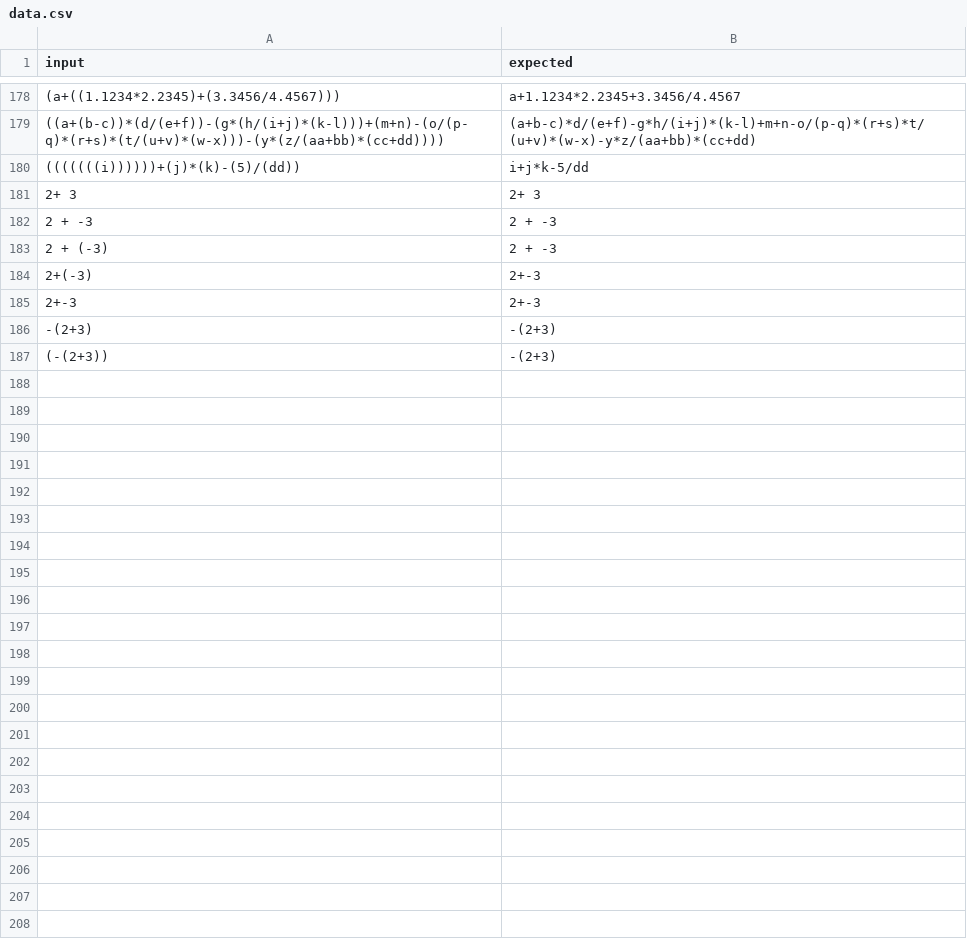
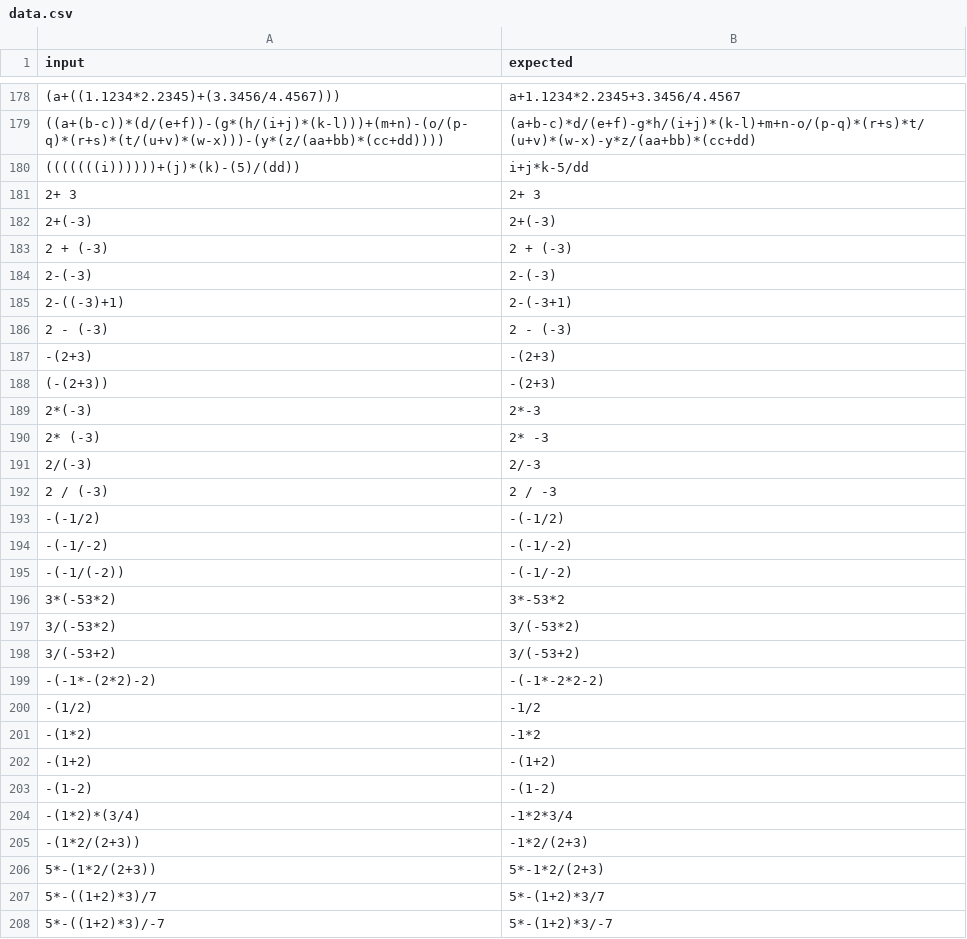
Before and after one commit to liun03/only4myself, a CSV file: Parentheses/src/main/resources/data.csv, drawn as a sheet; only a part is shown, gaps mark what is left out.

```diff
--- a/Parentheses/src/main/resources/data.csv
+++ b/Parentheses/src/main/resources/data.csv
@@ -181,7 +181,28 @@ input,expected
 " 2+ 3", " 2+ 3"
-" 2 + -3", " 2 + -3"
-" 2 + (-3)", " 2 + -3"
-"2+(-3)", "2+-3"
-"2+-3", "2+-3"
+"2+(-3)", "2+(-3)"
+" 2 + (-3)", " 2 + (-3)"
+"2-(-3)", "2-(-3)"
+"2-((-3)+1)", "2-(-3+1)"
+" 2 - (-3)", " 2 - (-3)"
 "-(2+3)", "-(2+3)"
 "(-(2+3))", "-(2+3)"
+"2*(-3)", "2*-3"
+"2* (-3)", "2* -3"
+"2/(-3)", "2/-3"
+" 2 / (-3)", " 2 / -3"
+"-(-1/2)", "-(-1/2)"
+"-(-1/-2)", "-(-1/-2)"
+"-(-1/(-2))", "-(-1/-2)"
+"3*(-53*2)", "3*-53*2"
+"3/(-53*2)", "3/(-53*2)"
+"3/(-53+2)", "3/(-53+2)"
+"-(-1*-(2*2)-2)", "-(-1*-2*2-2)"
+"-(1/2)", "-1/2"
+"-(1*2)", "-1*2"
+"-(1+2)", "-(1+2)"
+"-(1-2)", "-(1-2)"
+"-(1*2)*(3/4)", "-1*2*3/4"
+"-(1*2/(2+3))", "-1*2/(2+3)"
+"5*-(1*2/(2+3))", "5*-1*2/(2+3)"
+"5*-((1+2)*3)/7", "5*-(1+2)*3/7"
+"5*-((1+2)*3)/-7", "5*-(1+2)*3/-7"
```
Also changed, not shown: Parentheses/src/main/resources/invalid_data.csv, 6 other files.
